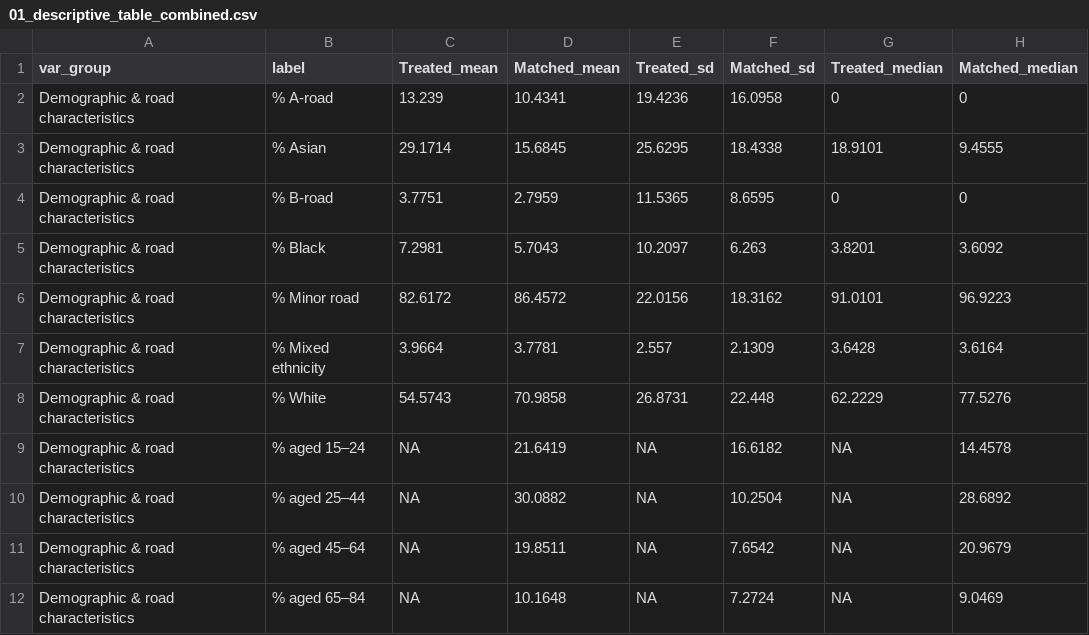
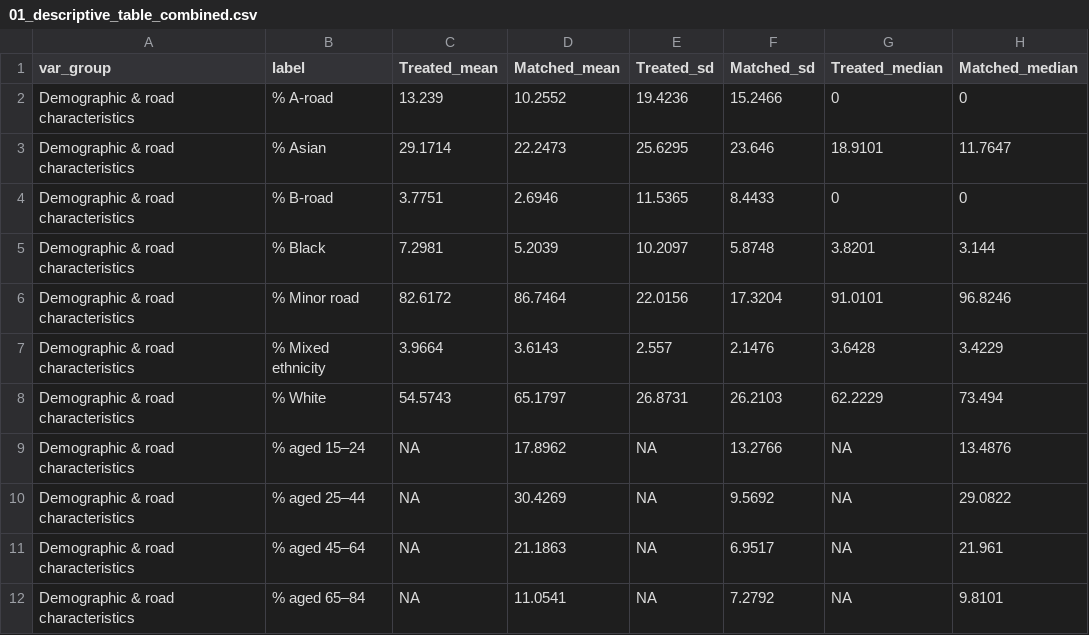
Before and after one commit to ahmadmkhatib/stat19-os-road-linkage, a CSV file: output/diagnostics/01_descriptive_table_combined.csv, drawn as a sheet; only a part is shown; the diff covers the shown part only.

```diff
--- a/output/diagnostics/01_descriptive_table_combined.csv
+++ b/output/diagnostics/01_descriptive_table_combined.csv
@@ -1,12 +1,12 @@
 var_group,label,Treated_mean,Matched_mean,Treated_sd,Matched_sd,Treated_median,Matched_median
-Demographic & road characteristics,% A-road,13.239,10.4341,19.4236,16.0958,0,0
-Demographic & road characteristics,% Asian,29.1714,15.6845,25.6295,18.4338,18.9101,9.4555
-Demographic & road characteristics,% B-road,3.7751,2.7959,11.5365,8.6595,0,0
-Demographic & road characteristics,% Black,7.2981,5.7043,10.2097,6.263,3.8201,3.6092
-Demographic & road characteristics,% Minor road,82.6172,86.4572,22.0156,18.3162,91.0101,96.9223
-Demographic & road characteristics,% Mixed ethnicity,3.9664,3.7781,2.557,2.1309,3.6428,3.6164
-Demographic & road characteristics,% White,54.5743,70.9858,26.8731,22.448,62.2229,77.5276
-Demographic & road characteristics,% aged 15–24,NA,21.6419,NA,16.6182,NA,14.4578
-Demographic & road characteristics,% aged 25–44,NA,30.0882,NA,10.2504,NA,28.6892
-Demographic & road characteristics,% aged 45–64,NA,19.8511,NA,7.6542,NA,20.9679
-Demographic & road characteristics,% aged 65–84,NA,10.1648,NA,7.2724,NA,9.0469
+Demographic & road characteristics,% A-road,13.239,10.2552,19.4236,15.2466,0,0
+Demographic & road characteristics,% Asian,29.1714,22.2473,25.6295,23.646,18.9101,11.7647
+Demographic & road characteristics,% B-road,3.7751,2.6946,11.5365,8.4433,0,0
+Demographic & road characteristics,% Black,7.2981,5.2039,10.2097,5.8748,3.8201,3.144
+Demographic & road characteristics,% Minor road,82.6172,86.7464,22.0156,17.3204,91.0101,96.8246
+Demographic & road characteristics,% Mixed ethnicity,3.9664,3.6143,2.557,2.1476,3.6428,3.4229
+Demographic & road characteristics,% White,54.5743,65.1797,26.8731,26.2103,62.2229,73.494
+Demographic & road characteristics,% aged 15–24,NA,17.8962,NA,13.2766,NA,13.4876
+Demographic & road characteristics,% aged 25–44,NA,30.4269,NA,9.5692,NA,29.0822
+Demographic & road characteristics,% aged 45–64,NA,21.1863,NA,6.9517,NA,21.961
+Demographic & road characteristics,% aged 65–84,NA,11.0541,NA,7.2792,NA,9.8101
```
Also changed, not shown: 80 edited cells elsewhere in this file, output/diagnostics/04_weight_distribution.csv, output/diagnostics/04c_top_weight_controls_england.csv, 50 other files.
